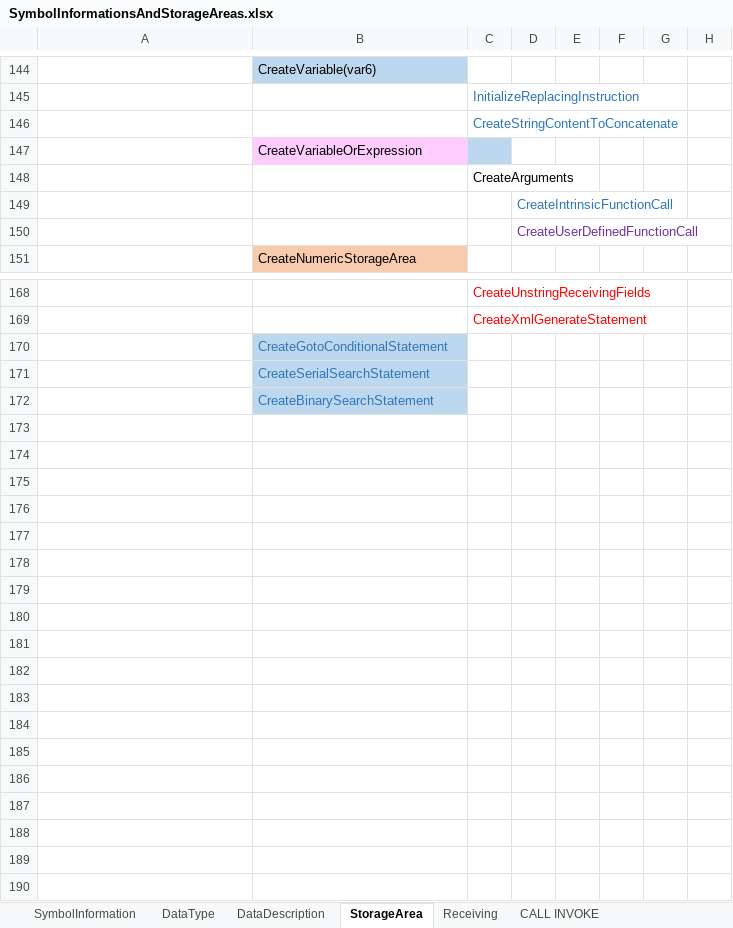
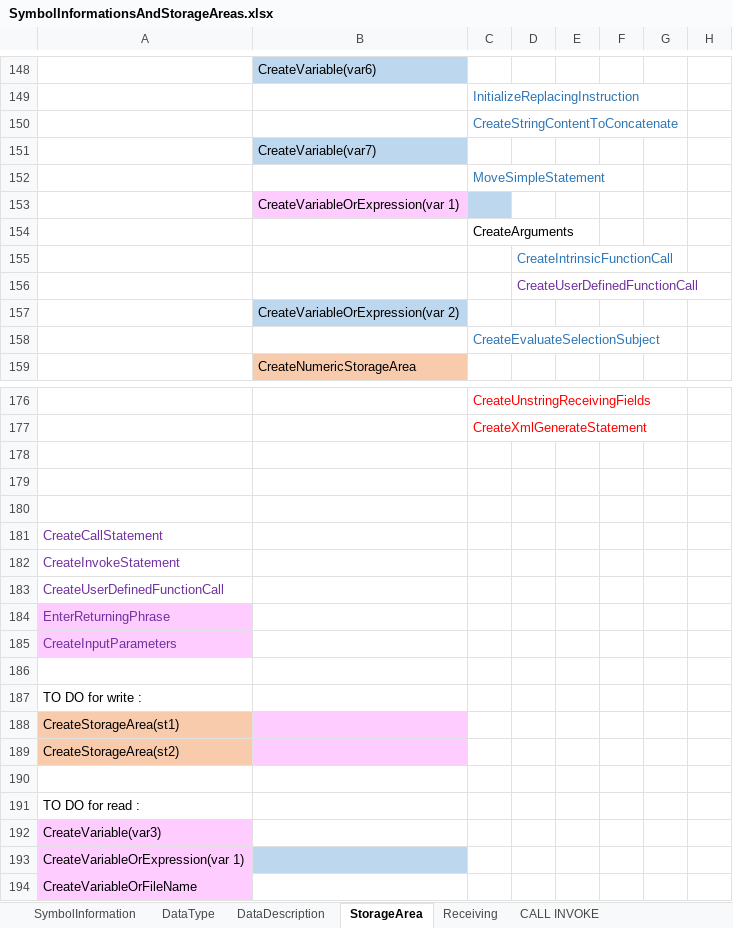
Before and after one commit to TypeCobolTeam/TypeCobol, an Excel workbook: TypeCobol/Documentation/Studies/SymbolInformationsAndStorageAreas.xlsx, sheet StorageArea, drawn as a sheet; only a part is shown, gaps mark what is left out; values as stored, in another font and other column widths than the file's, no borders; addresses are those after the commit; the diff covers the shown part only; the diff names each change by its address in the sheet, - before the commit and + after, or states it on an @@ line.

Commit message:
Collect storage areas read & write at code element level : OK

```diff
--- a/TypeCobol/Documentation/Studies/SymbolInformationsAndStorageAreas.xlsx (sheet StorageArea)
+++ b/TypeCobol/Documentation/Studies/SymbolInformationsAndStorageAreas.xlsx (sheet StorageArea)
-B151: CreateVariableOrExpression
+B151: CreateVariable(var7)
-B151 fill: #FFCCFF
+B151 fill: #BDD7EE
-C151 fill: #BDD7EE
+C151 fill: none
+row 152:  |  | MoveSimpleStatement
+row 153:  | CreateVariableOrExpression(var 1)
+row 157:  | CreateVariableOrExpression(var 2)
+row 158:  |  | CreateEvaluateSelectionSubject
-B178: CreateGotoConditionalStatement
+B178: (empty)
-B178:B180 fill: #BDD7EE
+B178:B180 fill: none
-B179: CreateSerialSearchStatement
+B179: (empty)
-B180: CreateBinarySearchStatement
+B180: (empty)
+row 181: CreateCallStatement
+row 182: CreateInvokeStatement
+row 183: CreateUserDefinedFunctionCall
+row 184: EnterReturningPhrase
+row 185: CreateInputParameters
+row 186: (empty)
+row 187: TO DO for write :
+row 188: CreateStorageArea(st1)
+row 189: CreateStorageArea(st2)
+row 190: (empty)
+row 191: TO DO for read :
+row 192: CreateVariable(var3)
+row 193: CreateVariableOrExpression(var 1)
+row 194: CreateVariableOrFileName
```
Also changed, not shown: 4 added rows, 5 edited cells and cell formats elsewhere in this sheet, 13 other files.
